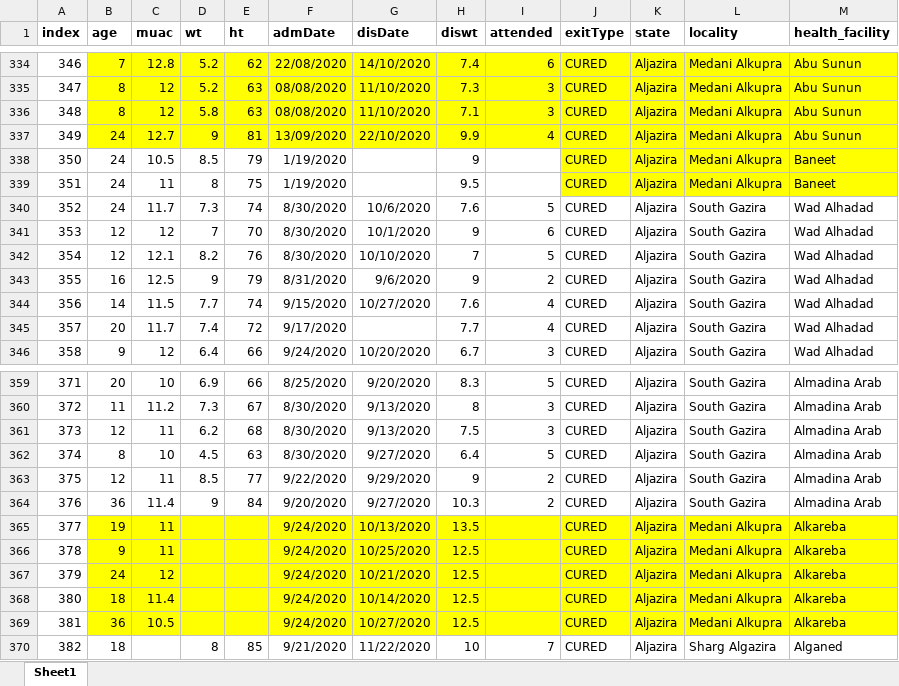
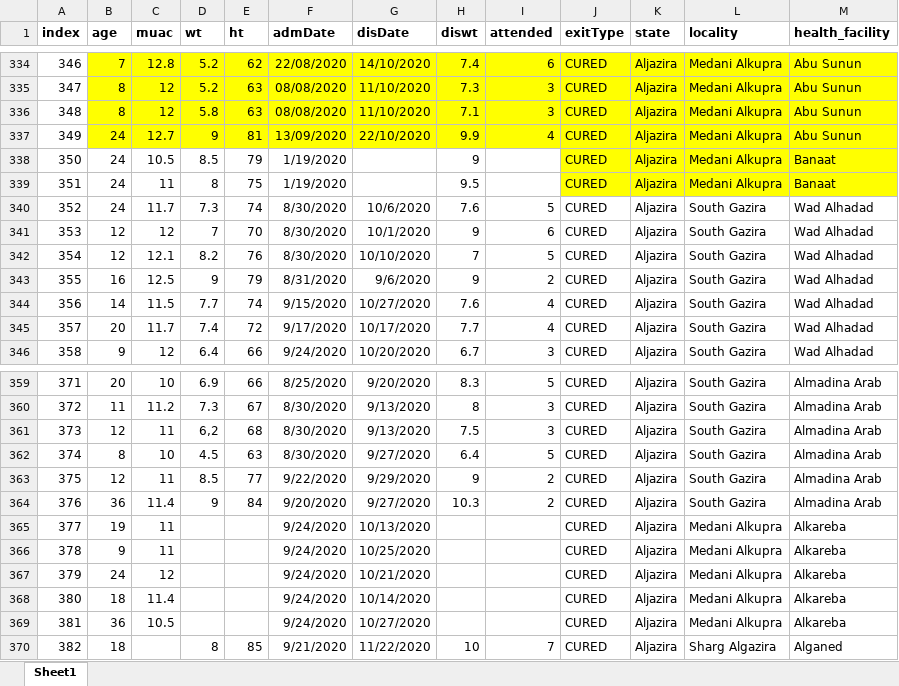
Before and after one commit to nutriverse/squeacr, an Excel workbook: data-raw/cmam/otpEpisode_calculations.xlsx, sheet Sheet1, drawn as a sheet; only a part is shown, gaps mark what is left out; values as stored, in another font and other column widths than the file's, no borders; the diff covers the shown part only; the diff names each change by its address in the sheet, - before the commit and + after, or states it on an @@ line.

Commit message:
update datasets

```diff
--- a/data-raw/cmam/otpEpisode_calculations.xlsx (sheet Sheet1)
+++ b/data-raw/cmam/otpEpisode_calculations.xlsx (sheet Sheet1)
-M338:M339 (health_facility): Baneet
+M338:M339 (health_facility): Banaat
-G345 (disDate): (empty)
+G345 (disDate): 10/17/2020
-D361 (wt): 6.2
+D361 (wt): 6,2
-B365:M369 fill: #FFFF00
+B365:M369 fill: none
-H365 (diswt): 13.5
+H365 (diswt): (empty)
-H366:H369 (diswt): 12.5
+H366:H369 (diswt): (empty)
```
Also changed, not shown: 20 added rows elsewhere in this sheet, data-raw/cmam/muac_admission.xlsx, data-raw/cmam/time_to_travel.xlsx, 6 other files.
